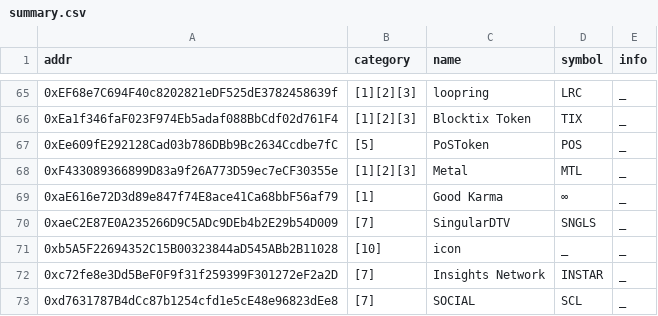
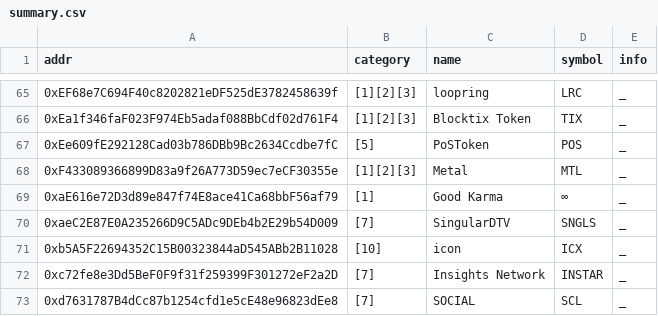
Before and after one commit to sec-bit/awesome-buggy-erc20-tokens, a CSV file: summary.csv, drawn as a sheet; only a part is shown, gaps mark what is left out.

Commit message:
add symbol for ICON

```diff
--- a/summary.csv
+++ b/summary.csv
@@ -70,3 +70,3 @@ addr,category,name,symbol,info
 0xaeC2E87E0A235266D9C5ADc9DEb4b2E29b54D009,[7],SingularDTV,SNGLS,_
-0xb5A5F22694352C15B00323844aD545ABb2B11028,[10],icon,_,_
+0xb5A5F22694352C15B00323844aD545ABb2B11028,[10],icon,ICX,_
 0xc72fe8e3Dd5BeF0F9f31f259399F301272eF2a2D,[7],Insights Network,INSTAR,_
```
Also changed, not shown: 5 other files.
